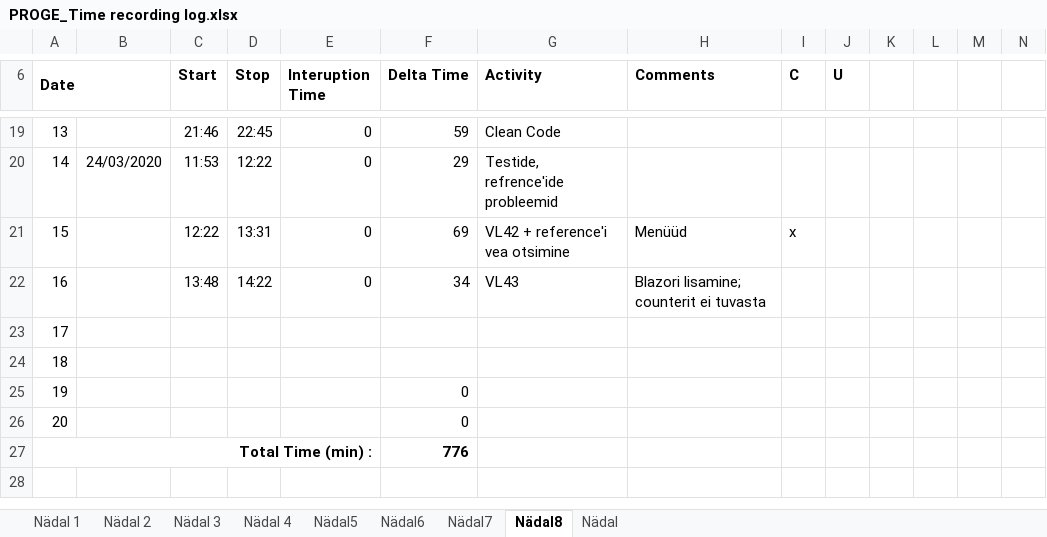
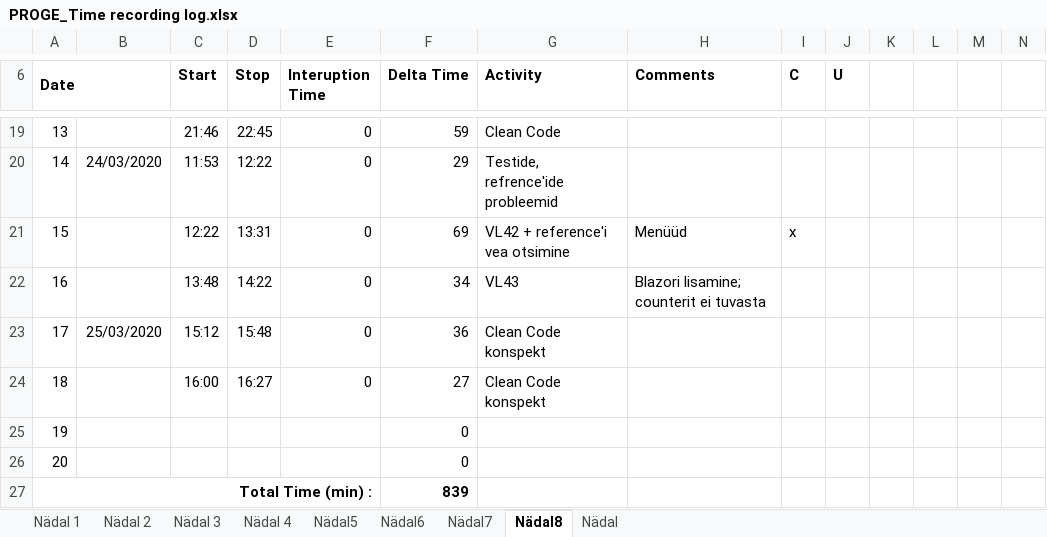
Before and after one commit to AnnabelMa/Kodutood, an Excel workbook: PROGE_Time recording log.xlsx, sheet Nädal8, drawn as a sheet; only a part is shown, gaps mark what is left out; values as stored, in another font and other column widths than the file's, no borders; the diff names each change by its address in the sheet, - before the commit and + after, or states it on an @@ line.

Commit message:
logi

```diff
--- a/PROGE_Time recording log.xlsx (sheet Nädal8)
+++ b/PROGE_Time recording log.xlsx (sheet Nädal8)
-B23: (empty)
+B23: 25/03/2020
-C23 (Start): (empty)
+C23 (Start): 15:12
-D23 (Stop): (empty)
+D23 (Stop): 15:48
-E23:E24 (Interuption Time): (empty)
+E23:E24 (Interuption Time): 0
-F23 (Delta Time): (empty)
+F23 (Delta Time): 36
-G23:G24 (Activity): (empty)
+G23:G24 (Activity): Clean Code konspekt
-C24 (Start): (empty)
+C24 (Start): 16:00
-D24 (Stop): (empty)
+D24 (Stop): 16:27
-F24 (Delta Time): (empty)
+F24 (Delta Time): 27
-F27 (Delta Time): 776
+F27 (Delta Time): 839
```
